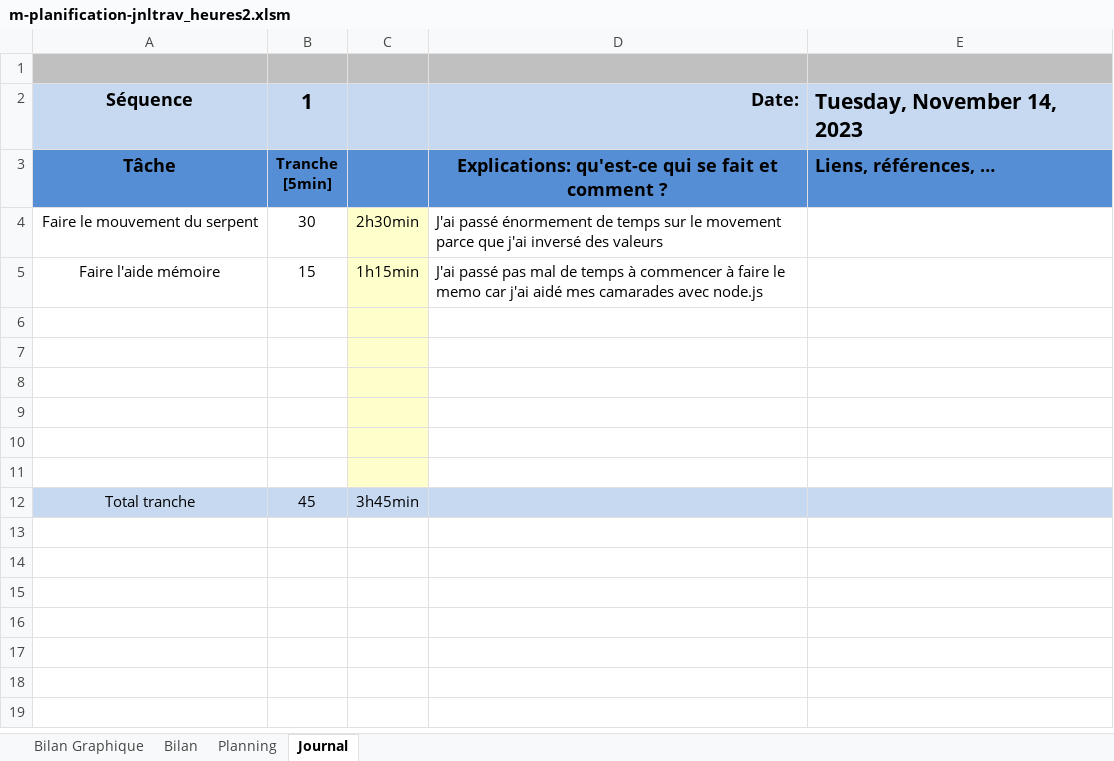
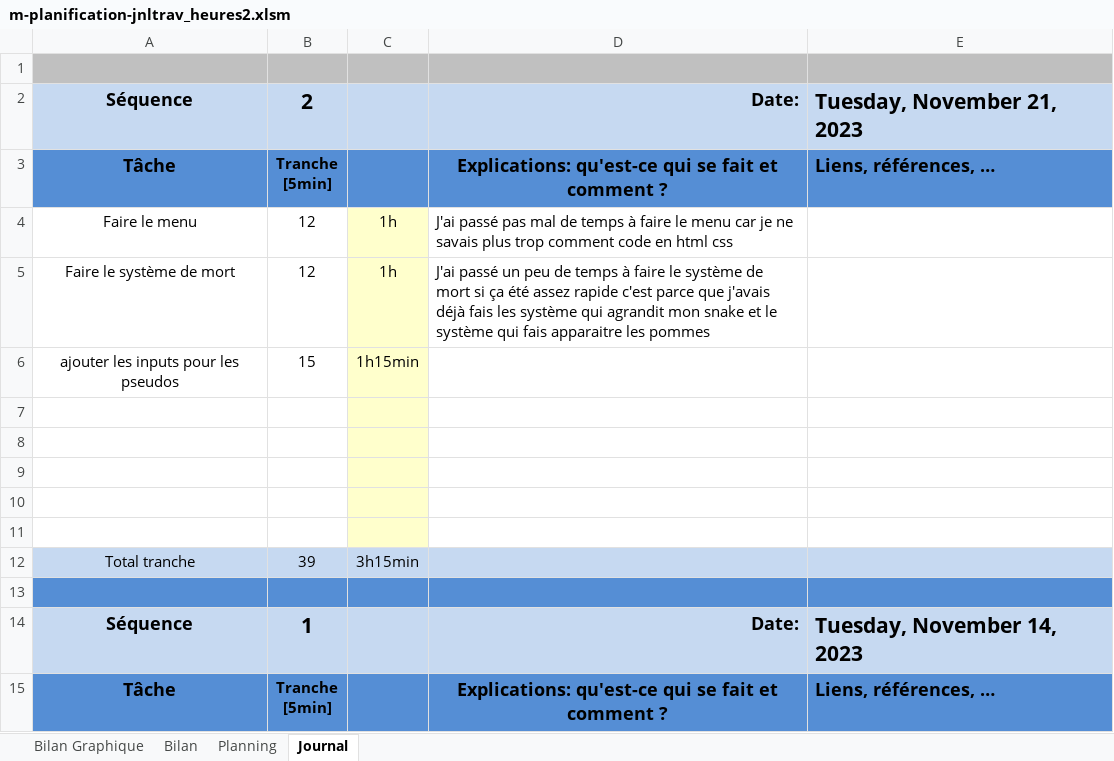
Before and after one commit to ThomNardou/P-Bulle_Snake, an Excel workbook: Doc/Journal de travail/m-planification-jnltrav_heures2.xlsm, sheet Journal, drawn as a sheet; only a part is shown; the shorter side is filled out with more unchanged rows; values as stored, in another font and other column widths than the file's, no borders; charts and pictures and conditional formats not drawn; ↵ is a line break in a cell; the diff names each change by its address in the sheet, - before the commit and + after, or states it on an @@ line.

```diff
--- a/Doc/Journal de travail/m-planification-jnltrav_heures2.xlsm (sheet Journal)
+++ b/Doc/Journal de travail/m-planification-jnltrav_heures2.xlsm (sheet Journal)
+row 2: Séquence | 2 |  | Date: | Tuesday, November 21, 2023
+row 3: Tâche | Tranche ↵ [5min] |  | Explications: qu'est-ce qui se fait et comment ? | Liens, références, …
+row 4: Faire le menu | 12 | 1h | J'ai passé pas mal de temps à faire le menu car je ne savais plus trop comment code en html css
+row 5: Faire le système de mort | 12 | 1h | J'ai passé un peu de temps à faire le système de mort si ça été assez rapide c'est parce que j'avais déjà fais les système qui agrandit mon snake et le système qui fais apparaitre les pommes
+row 6: ajouter les inputs pour les pseudos | 15 | 1h15min
+row 7: (empty)
+row 8: (empty)
+row 9: (empty)
+row 10: (empty)
+row 11: (empty)
+row 12: Total tranche | 39 | 3h15min
+row 13: (empty)
```
Also changed, not shown: charts or pictures, 5 other files.
